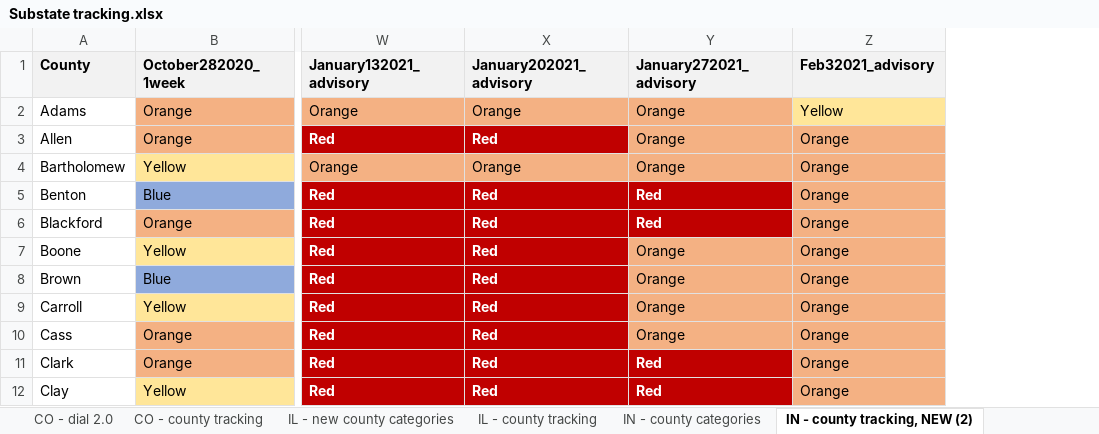
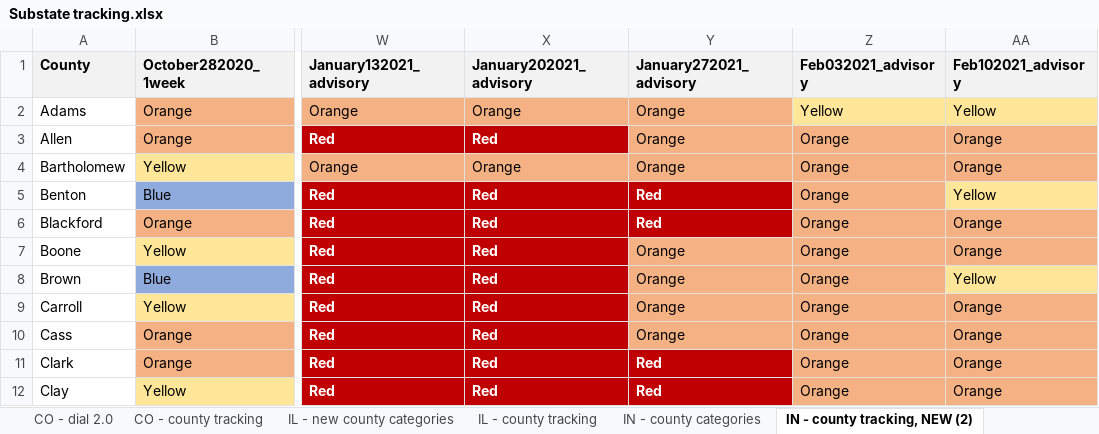
Before and after one commit to COVID19StatePolicy/SocialDistancing, an Excel workbook: source/Substate tracking.xlsx, sheet IN - county tracking, NEW (2), drawn as a sheet; only a part is shown, gaps mark what is left out; values as stored, in another font and other column widths than the file's, no borders; the diff names each change by its address in the sheet, - before the commit and + after, or states it on an @@ line.

```diff
--- a/source/Substate tracking.xlsx (sheet IN - county tracking, NEW (2))
+++ b/source/Substate tracking.xlsx (sheet IN - county tracking, NEW (2))
+column AA (Feb102021_advisory), rows 2-12: Yellow | Orange | Orange | Yellow | Orange | Orange | Yellow | Orange | Orange | Orange | Orange
-Z1: Feb32021_advisory
+Z1: Feb032021_advisory
```
Also changed, not shown: sheet WV - county tracking, sheet CO - county tracking, sheet WA- county tracking, sheet NM - county tracking, sheet OR - county tracking, sheet UT - county tracking, 1 more sheet, 59 other files.
